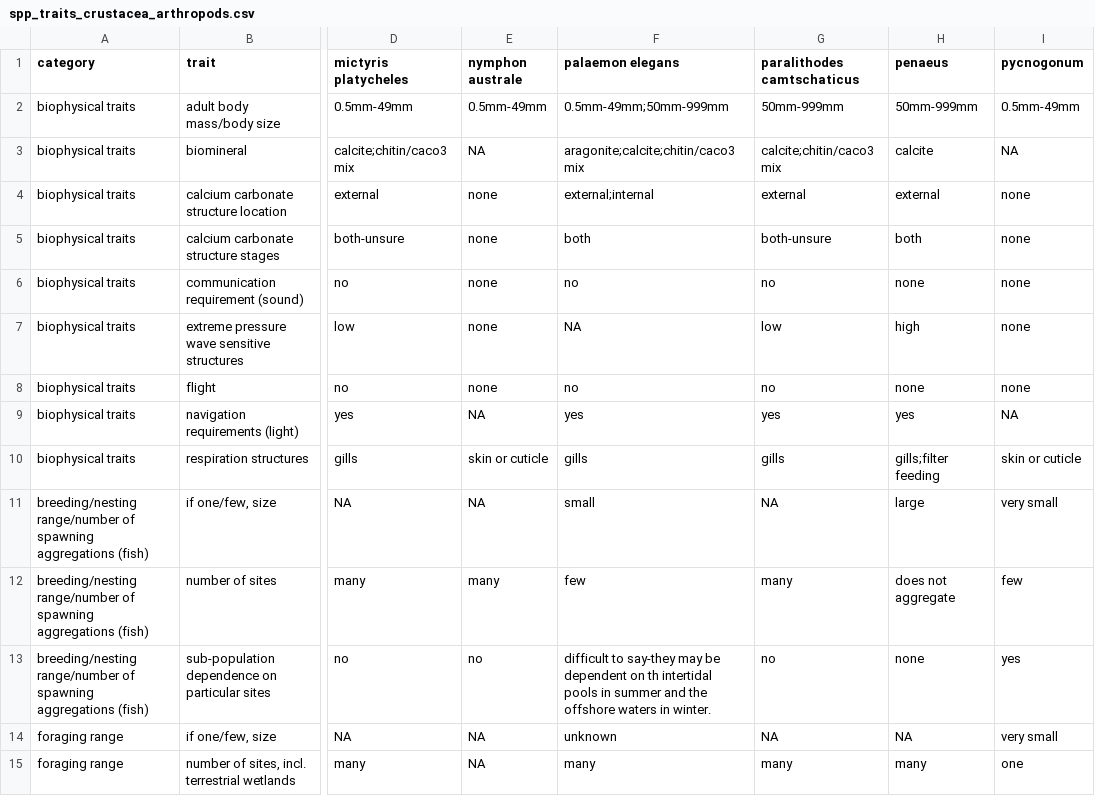
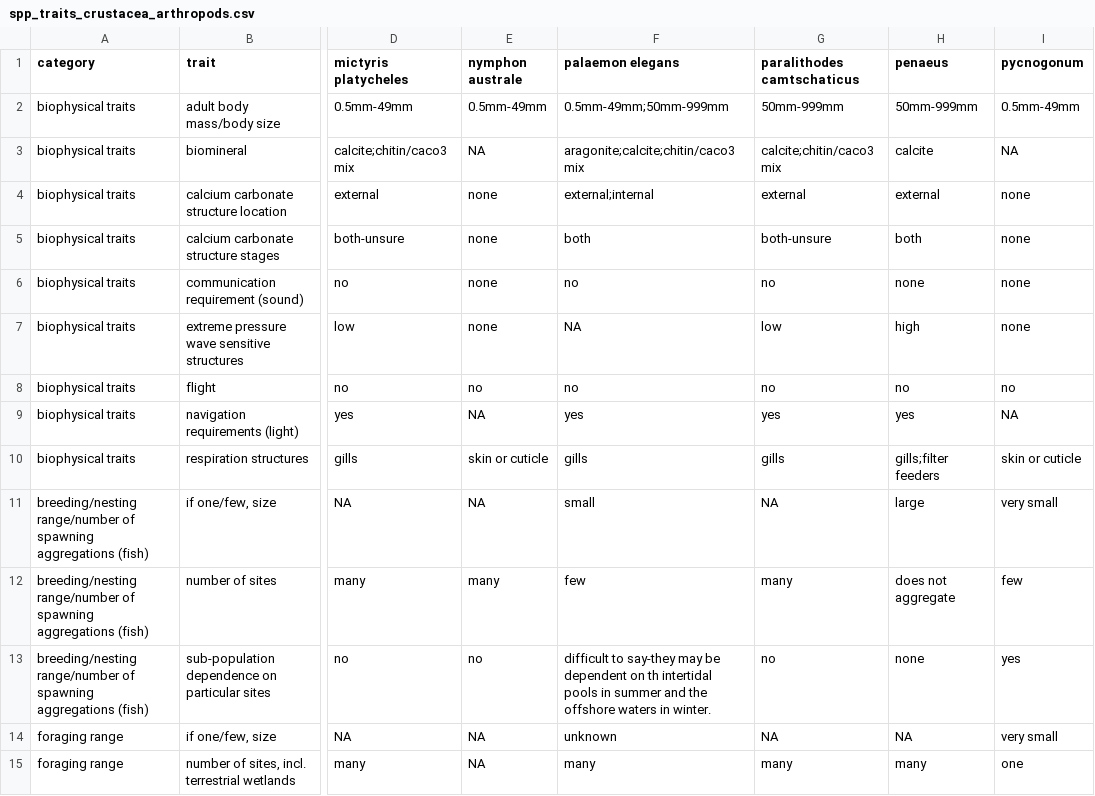
Before and after one commit to mapping-marine-spp-vuln/spp_vuln_framework, a CSV file: _raw_data/spp_trait_csvs/spp_traits_crustacea_arthropods.csv, drawn as a sheet; only a part is shown, gaps mark what is left out; the diff names each change by its address in the sheet, - before the commit and + after, or states it on an @@ line.

```diff
--- a/_raw_data/spp_trait_csvs/spp_traits_crustacea_arthropods.csv
+++ b/_raw_data/spp_trait_csvs/spp_traits_crustacea_arthropods.csv
-E8 (nymphon australe): none
+E8 (nymphon australe): no
-H8 (penaeus): none
+H8 (penaeus): no
-I8 (pycnogonum): none
+I8 (pycnogonum): no
-H10 (penaeus): gills;filter feeding
+H10 (penaeus): gills;filter feeders
```
Also changed, not shown: _raw_data/spp_trait_csvs/spp_traits_cephalopods.csv, _raw_data/spp_trait_csvs/spp_traits_echinoderms.csv, 43 other files.
